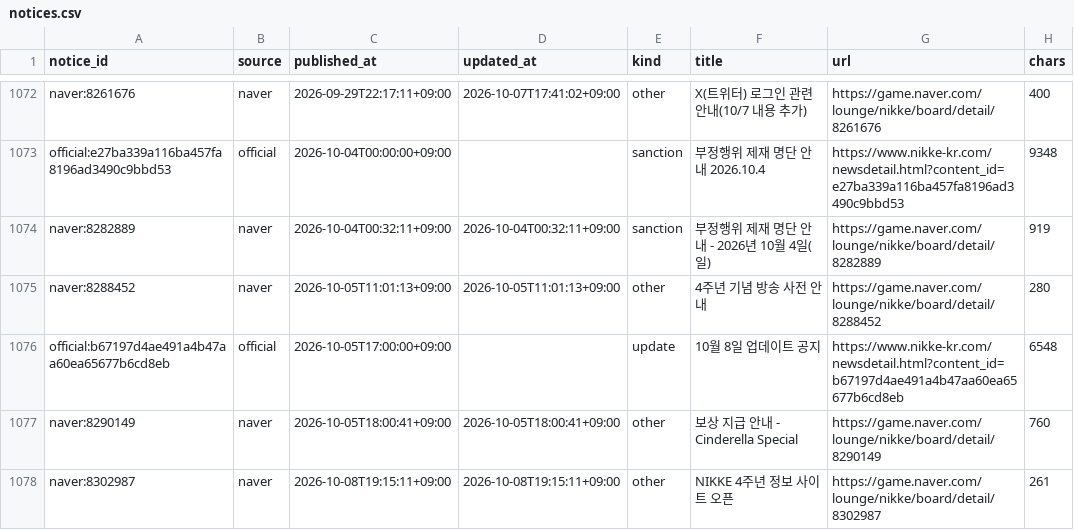
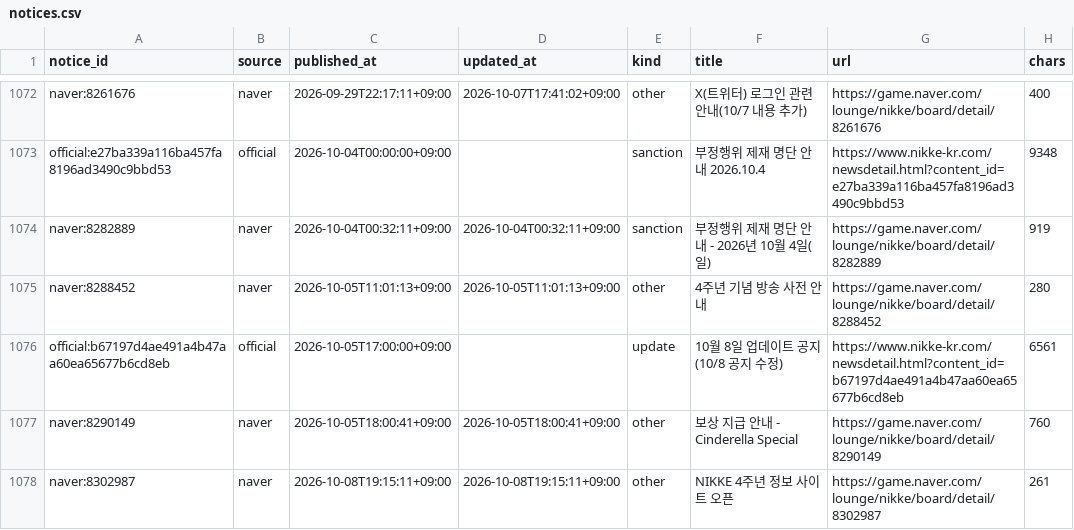
Before and after one commit to Jgaram/nikke-analysis, a CSV file: data/processed/notices.csv, drawn as a sheet; only a part is shown, gaps mark what is left out.

```diff
--- a/data/processed/notices.csv
+++ b/data/processed/notices.csv
@@ -1075,3 +1075,3 @@ naver:8282889,naver,2026-10-04T00:32:11+09:00,2026-10-04T00:32:11+09:00,sanction
 naver:8288452,naver,2026-10-05T11:01:13+09:00,2026-10-05T11:01:13+09:00,other,4주년 기념 방송 사전 안내,https://game.naver.com/lounge/nikke/board/detail/8288452,280
-official:b67197d4ae491a4b47aa60ea65677b6cd8eb,official,2026-10-05T17:00:00+09:00,,update,10월 8일 업데이트 공지,https://www.nikke-kr.com/newsdetail.html?content_id=b67197d4ae491a4b47aa60ea65677b6cd8eb,6548
+official:b67197d4ae491a4b47aa60ea65677b6cd8eb,official,2026-10-05T17:00:00+09:00,,update,10월 8일 업데이트 공지(10/8 공지 수정),https://www.nikke-kr.com/newsdetail.html?content_id=b67197d4ae491a4b47aa60ea65677b6cd8eb,6561
 naver:8290149,naver,2026-10-05T18:00:41+09:00,2026-10-05T18:00:41+09:00,other,보상 지급 안내 - Cinderella Special,https://game.naver.com/lounge/nikke/board/detail/8290149,760
```
Also changed, not shown: data/processed/banners.csv, data/processed/roster.csv, 8 other files.
